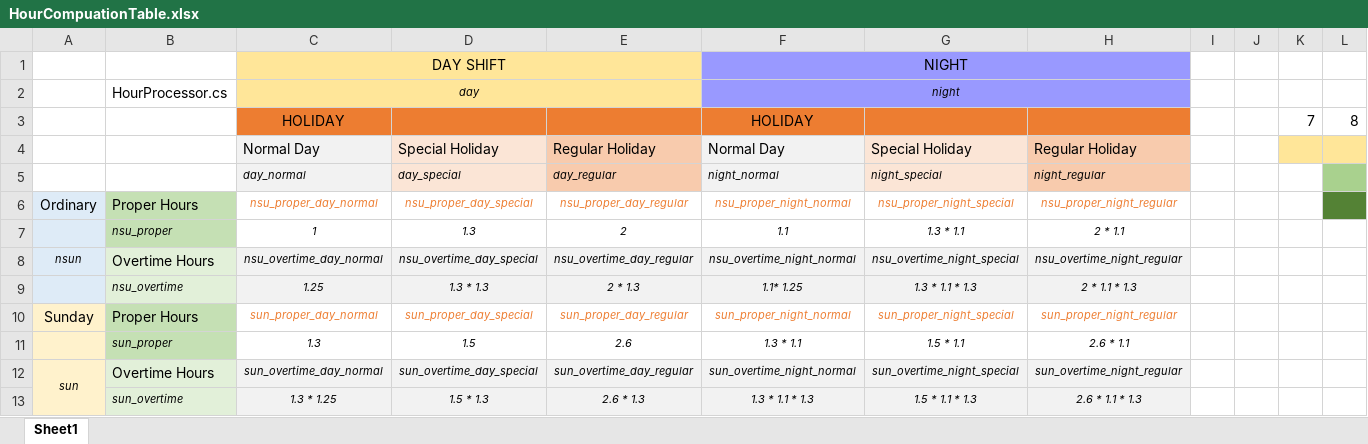
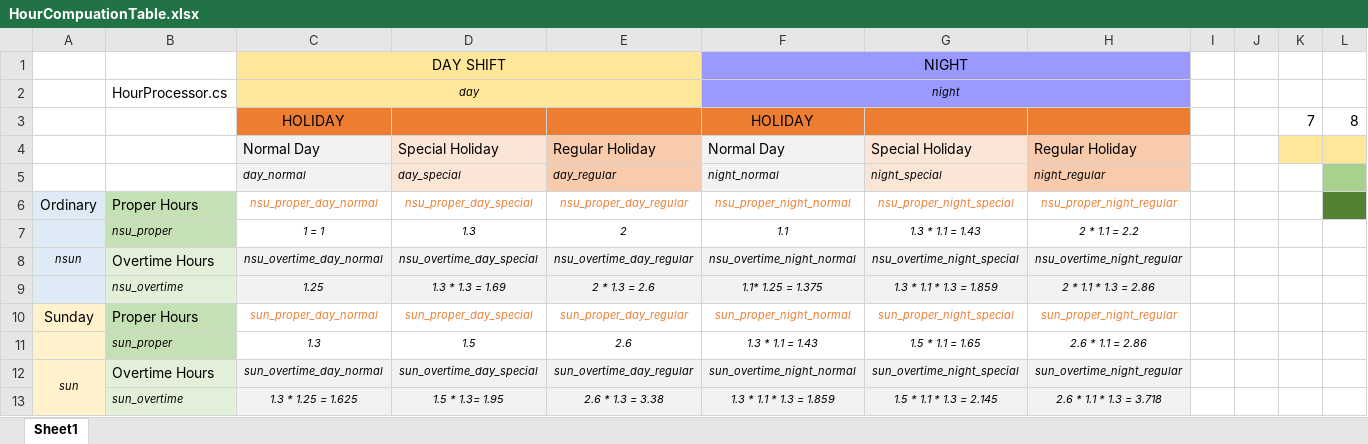
Before and after one commit to jibalio/msa-mis, an Excel workbook: HourCompuationTable.xlsx, sheet Sheet1, drawn as a sheet; only a part is shown; values as stored, in another font and other column widths than the file's, no borders; removed rows and columns are numbered as before the commit, all else as after; rows hold the shown columns only; the diff names each change by its address in the sheet, - before the commit and + after, or states it on an @@ line.

Commit message:
[Added] Payroll Computations [Added] Pay rates definitions [Added] Initialized hour and rates.

```diff
--- a/HourCompuationTable.xlsx (sheet Sheet1)
+++ b/HourCompuationTable.xlsx (sheet Sheet1)
-C7: 1
+C7: 1 = 1
-G7: 1.3 * 1.1
+G7: 1.3 * 1.1 = 1.43
-H7: 2 * 1.1
+H7: 2 * 1.1 = 2.2
-D9: 1.3 * 1.3
+D9: 1.3 * 1.3 = 1.69
-E9: 2 * 1.3
+E9: 2 * 1.3 = 2.6
-F9: 1.1* 1.25
+F9: 1.1* 1.25 = 1.375
-G9: 1.3 * 1.1 * 1.3
+G9: 1.3 * 1.1 * 1.3 = 1.859
-H9: 2 * 1.1 * 1.3
+H9: 2 * 1.1 * 1.3 = 2.86
-F11: 1.3 * 1.1
+F11: 1.3 * 1.1 = 1.43
-G11: 1.5 * 1.1
+G11: 1.5 * 1.1 = 1.65
-H11: 2.6 * 1.1
+H11: 2.6 * 1.1 = 2.86
-row 13:  | sun_overtime | 1.3 * 1.25 | 1.5 * 1.3 | 2.6 * 1.3 | 1.3 * 1.1 * 1.3 | 1.5 * 1.1 * 1.3 | 2.6 * 1.1 * 1.3
+row 13:  | sun_overtime | 1.3 * 1.25 = 1.625 | 1.5 * 1.3= 1.95 | 2.6 * 1.3 = 3.38 | 1.3 * 1.1 * 1.3 = 1.859 | 1.5 * 1.1 * 1.3 = 2.145 | 2.6 * 1.1 * 1.3 = 3.718
```
Also changed, not shown: 5 other files.
